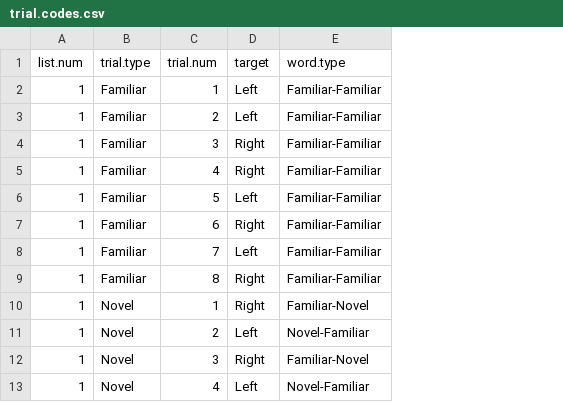
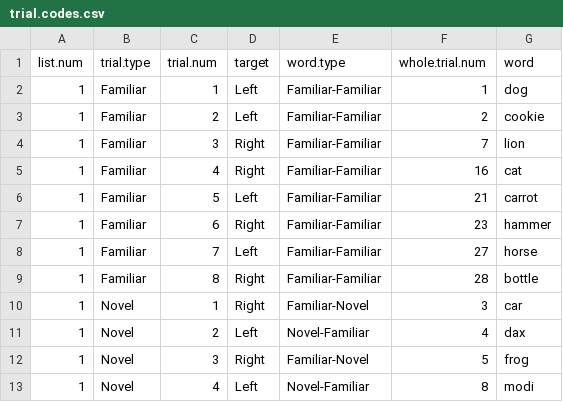
Before and after one commit to langcog/tablet, a CSV file: eye_tracking/R/trial.codes.csv, drawn as a sheet; only a part is shown; the diff names each change by its address in the sheet, - before the commit and + after, or states it on an @@ line.

Commit message:
updated eye tracking csv to include more information

```diff
--- a/eye_tracking/R/trial.codes.csv
+++ b/eye_tracking/R/trial.codes.csv
+column F (whole.trial.num), rows 2-13: 1 | 2 | 7 | 16 | 21 | 23 | 27 | 28 | 3 | 4 | 5 | 8
+column G (word), rows 2-13: dog | cookie | lion | cat | carrot | hammer | horse | bottle | car | dax | frog | modi
```
Also changed, not shown: 3 other files.
